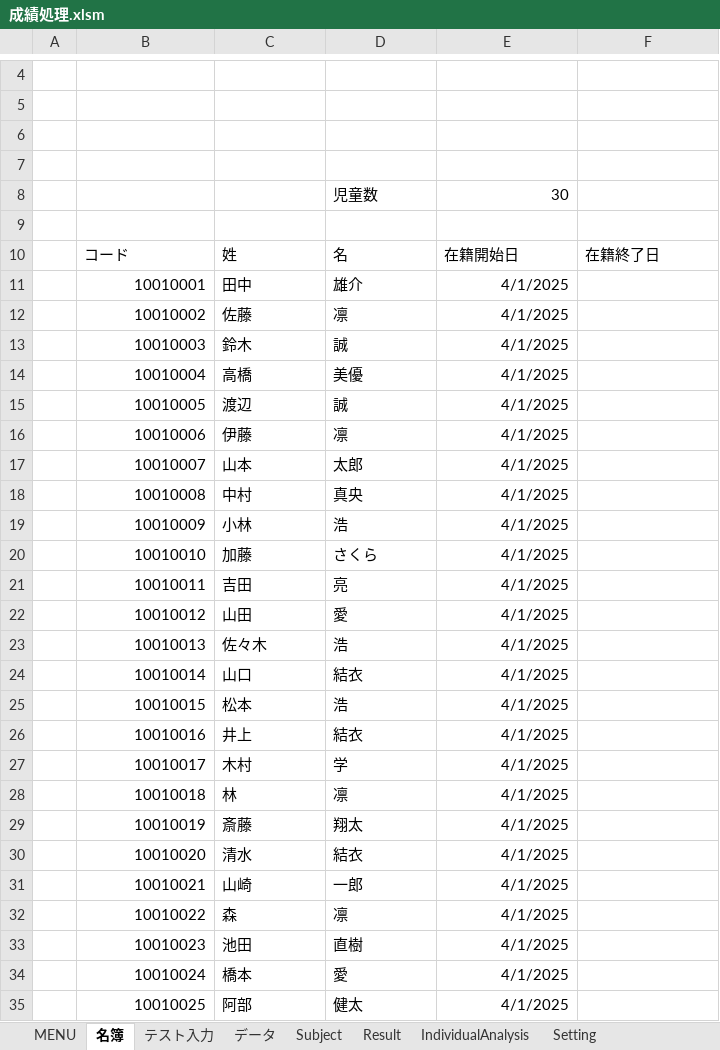
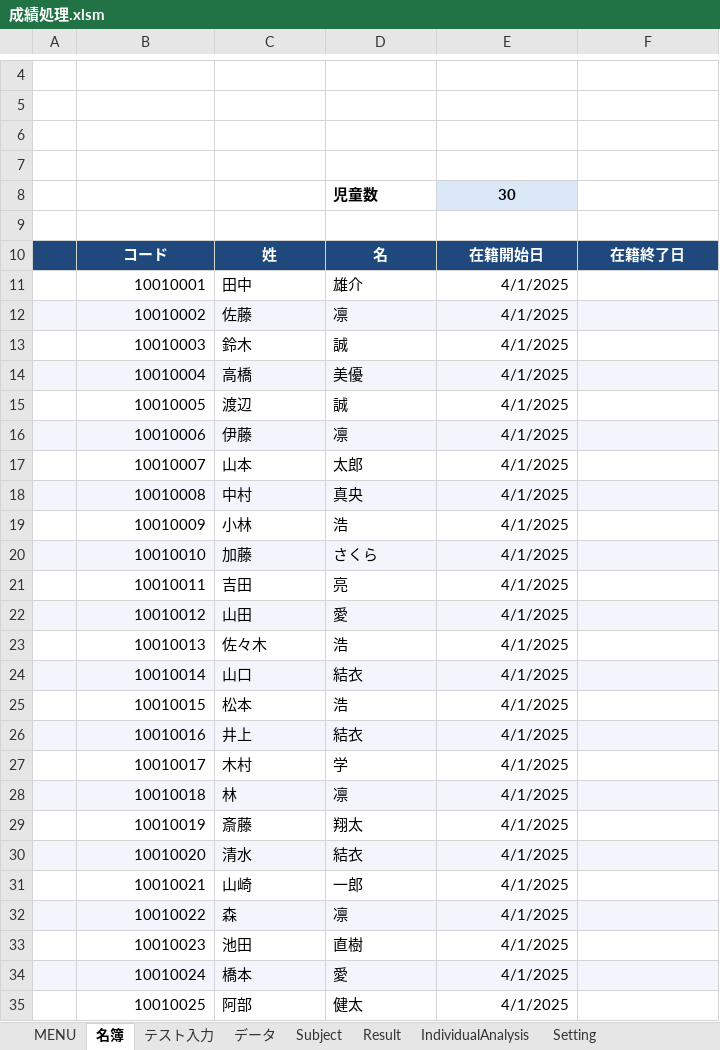
Before and after one commit to KenichiroY/GradeProcessing, an Excel workbook: 成績処理.xlsm, sheet 名簿, drawn as a sheet; only a part is shown, gaps mark what is left out; values as stored, in another font and other column widths than the file's, no borders; the diff covers the shown part only; the diff names each change by its address in the sheet, - before the commit and + after, or states it on an @@ line.

```diff
--- a/成績処理.xlsm (sheet 名簿)
+++ b/成績処理.xlsm (sheet 名簿)
-D8:E8 bold: off
+D8:E8 bold: on
@@ E8 fill: none → #DAE8F7, alignment: right → center @@
-A10:F10 fill: none
+A10:F10 fill: #1F497D
@@ B10:F10 bold: off → on, text colour: black → #FFFFFF, alignment: left → center @@
-A12:F12 fill: none
+A12:F12 fill: #F2F6FC
-A14:F14 fill: none
+A14:F14 fill: #F2F6FC
-A16:F16 fill: none
+A16:F16 fill: #F2F6FC
-A18:F18 fill: none
+A18:F18 fill: #F2F6FC
-A20:F20 fill: none
+A20:F20 fill: #F2F6FC
-A22:F22 fill: none
+A22:F22 fill: #F2F6FC
-A24:F24 fill: none
+A24:F24 fill: #F2F6FC
-A26:F26 fill: none
+A26:F26 fill: #F2F6FC
-A28:F28 fill: none
+A28:F28 fill: #F2F6FC
-A30:F30 fill: none
+A30:F30 fill: #F2F6FC
-A32:F32 fill: none
+A32:F32 fill: #F2F6FC
-A34:F34 fill: none
+A34:F34 fill: #F2F6FC
```
Also changed, not shown: cell formats elsewhere in this sheet, sheet Subject, sheet MENU, sheet データ, sheet 追試管理シート, sheet テスト入力, hidden cells, charts or pictures, 3 other files.
